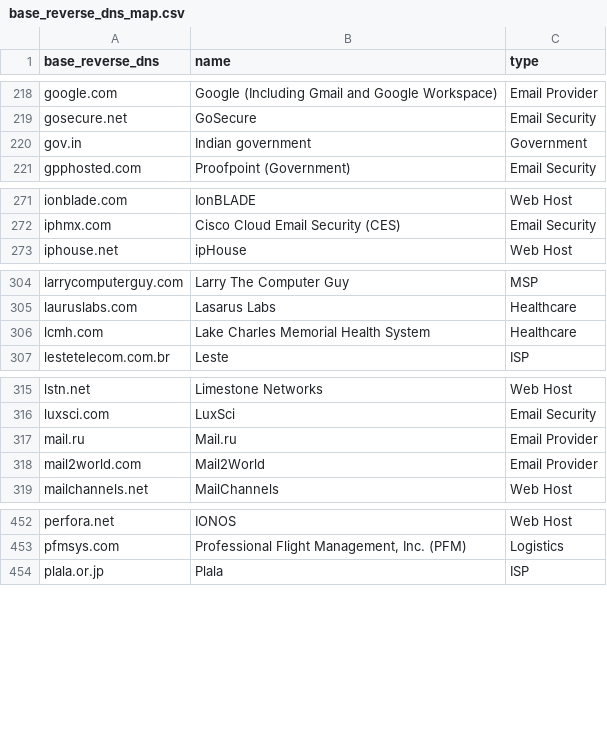
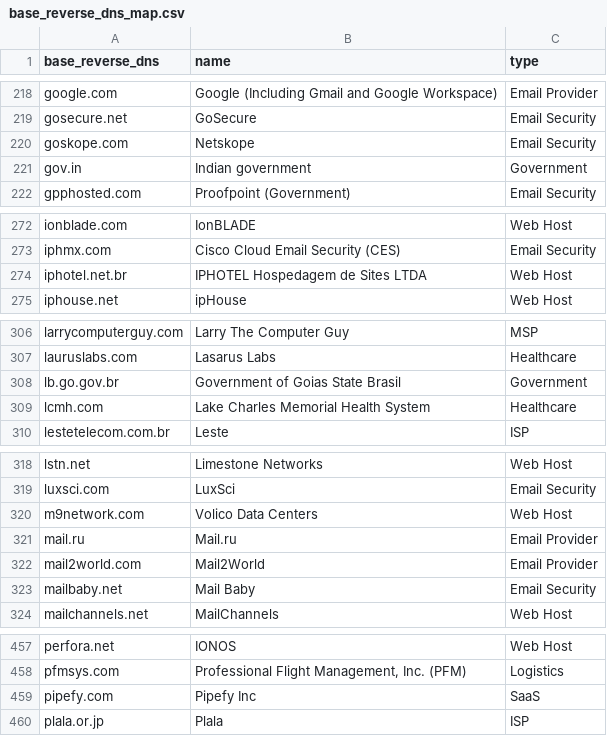
Before and after one commit to AyazP/parsedmarc-gui, a CSV file: parsedmarc/resources/maps/base_reverse_dns_map.csv, drawn as a sheet; only a part is shown, gaps mark what is left out; the diff covers the shown part only.

Commit message:
Add various mail providers to the reverse DNS map (#548)
* Update base_reverse_dns_map.csv

Add Cloudflare E-mail routing service

* Add various missing mail providers

```diff
--- a/parsedmarc/resources/maps/base_reverse_dns_map.csv
+++ b/parsedmarc/resources/maps/base_reverse_dns_map.csv
@@ -219,2 +219,3 @@ google.com,Google (Including Gmail and Google Workspace),Email Provider
 gosecure.net,GoSecure,Email Security
+goskope.com,Netskope,Email Security
 gov.in,Indian government,Government
@@ -272,2 +273,3 @@ ionblade.com,IonBLADE,Web Host
 iphmx.com,Cisco Cloud Email Security (CES),Email Security
+iphotel.net.br,IPHOTEL Hospedagem de Sites LTDA,Web Host
 iphouse.net,ipHouse,Web Host
@@ -305,2 +307,3 @@ larrycomputerguy.com,Larry The Computer Guy,MSP
 lauruslabs.com,Lasarus Labs,Healthcare
+lb.go.gov.br,Government of Goias State Brasil,Government
 lcmh.com,Lake Charles Memorial Health System,Healthcare
@@ -316,4 +319,6 @@ lstn.net,Limestone Networks,Web Host
 luxsci.com,LuxSci,Email Security
+m9network.com,Volico Data Centers,Web Host
 mail.ru,Mail.ru,Email Provider
 mail2world.com,Mail2World,Email Provider
+mailbaby.net,Mail Baby,Email Security
 mailchannels.net,MailChannels,Web Host
@@ -453,2 +458,3 @@ perfora.net,IONOS,Web Host
 pfmsys.com,"Professional Flight Management, Inc. (PFM)",Logistics
+pipefy.com,Pipefy Inc,SaaS
 plala.or.jp,Plala,ISP
```
Also changed, not shown: 3 added rows elsewhere in this file.
